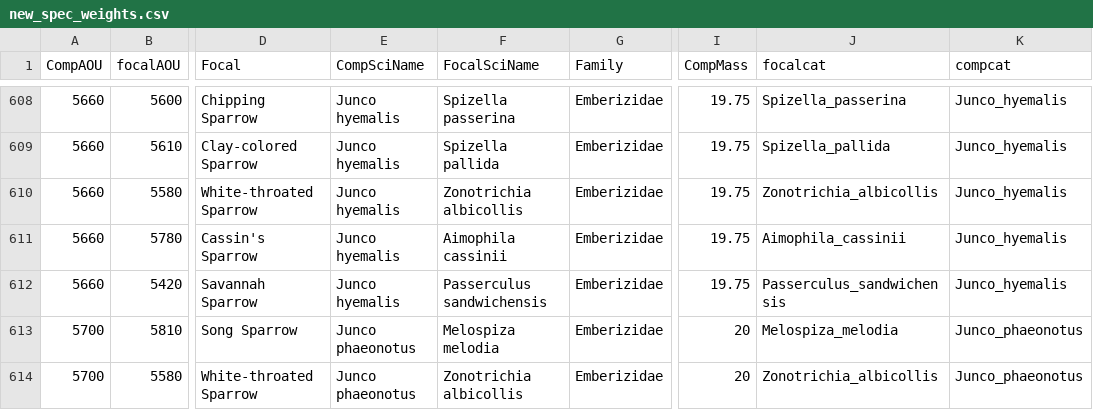
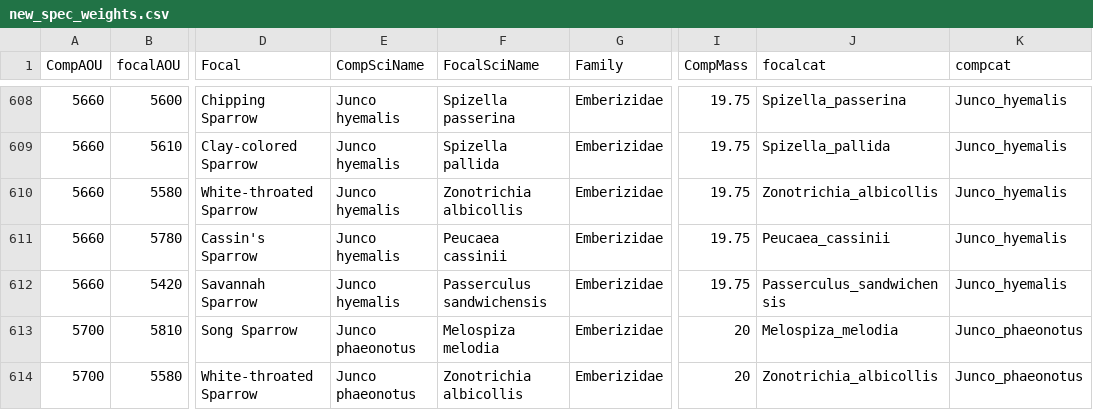
Before and after one commit to hurlbertlab/Biotic-Interactions, a CSV file: data/new_spec_weights.csv, drawn as a sheet; only a part is shown, gaps mark what is left out; the diff covers the shown part only; the diff names each change by its address in the sheet, - before the commit and + after, or states it on an @@ line.

Commit message:
species names fixed for GIS shapefiles

```diff
--- a/data/new_spec_weights.csv
+++ b/data/new_spec_weights.csv
-F611 (FocalSciName): Aimophila cassinii
+F611 (FocalSciName): Peucaea cassinii
-J611 (focalcat): Aimophila_cassinii
+J611 (focalcat): Peucaea_cassinii
```
Also changed, not shown: 64 edited cells elsewhere in this file, 2 other files.
